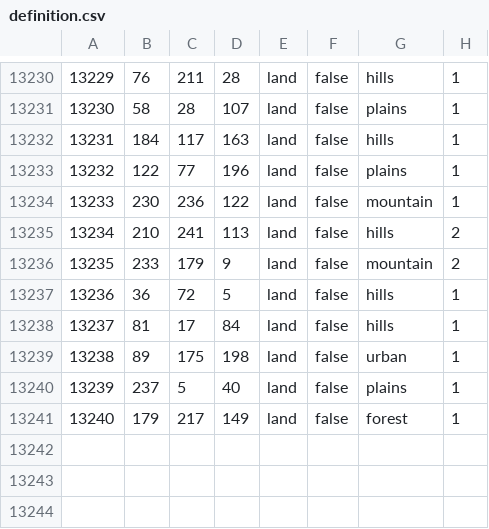
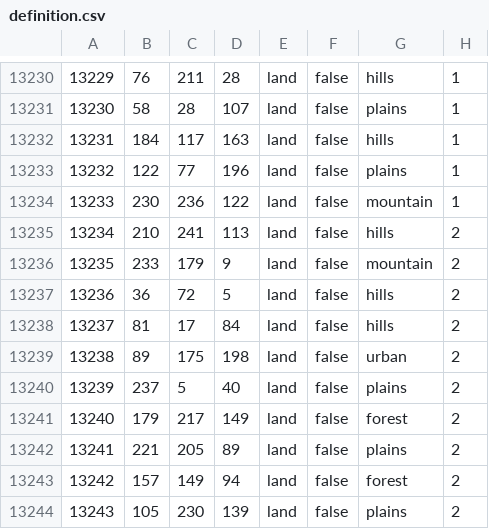
Before and after one commit to crasher925/COP, a CSV file: map/definition.csv, drawn as a sheet; only a part is shown, gaps mark what is left out.

```diff
--- a/map/definition.csv
+++ b/map/definition.csv
@@ -13236,6 +13236,9 @@
 13235;233;179;9;land;false;mountain;2
-13236;36;72;5;land;false;hills;1
-13237;81;17;84;land;false;hills;1
-13238;89;175;198;land;false;urban;1
-13239;237;5;40;land;false;plains;1
-13240;179;217;149;land;false;forest;1
+13236;36;72;5;land;false;hills;2
+13237;81;17;84;land;false;hills;2
+13238;89;175;198;land;false;urban;2
+13239;237;5;40;land;false;plains;2
+13240;179;217;149;land;false;forest;2
+13241;221;205;89;land;false;plains;2
+13242;157;149;94;land;false;forest;2
+13243;105;230;139;land;false;plains;2
```
Also changed, not shown: 13 other files.
